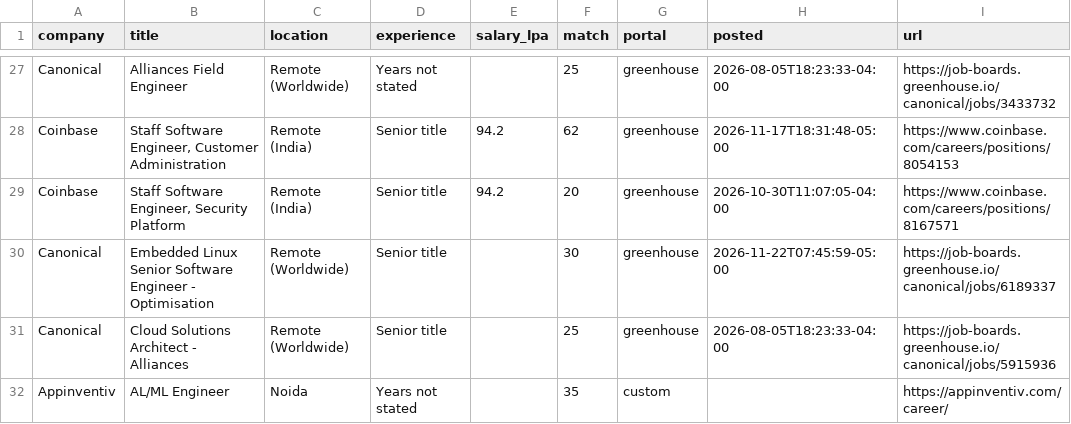
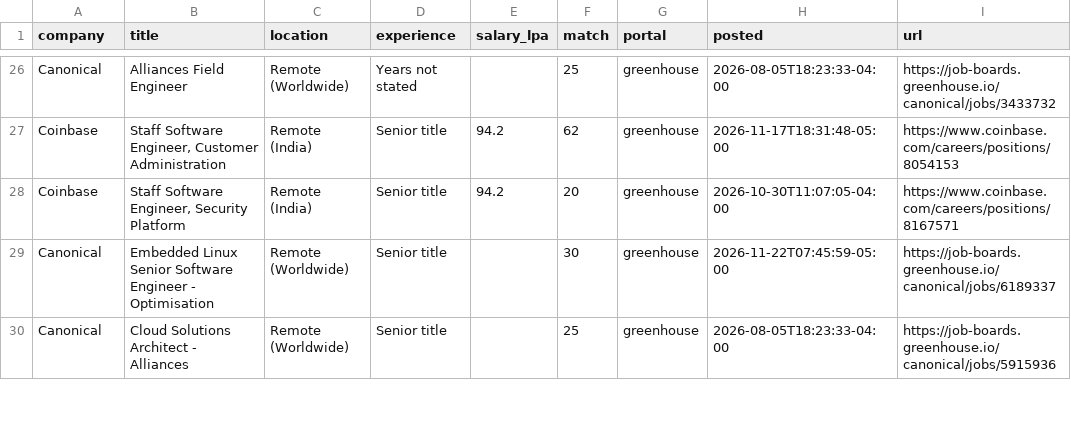
Before and after one commit to ShreyasUpadhyaya/job-radar, a CSV file: docs/jobs.csv, drawn as a sheet; only a part is shown, gaps mark what is left out; the diff covers the shown part only.

```diff
--- a/docs/jobs.csv
+++ b/docs/jobs.csv
@@ -31,2 +30 @@ Canonical,Embedded Linux Senior Software Engineer - Optimisation,Remote (Worldwi
 Canonical,Cloud Solutions Architect - Alliances,Remote (Worldwide),Senior title,,25,greenhouse,2026-08-05T18:23:33-04:00,https://job-boards.greenhouse.io/canonical/jobs/5915936
-Appinventiv,AL/ML Engineer,Noida,Years not stated,,35,custom,,https://appinventiv.com/career/
```
Also changed, not shown: 2 added rows, 2 removed rows and 2 edited cells elsewhere in this file, 6 other files.
